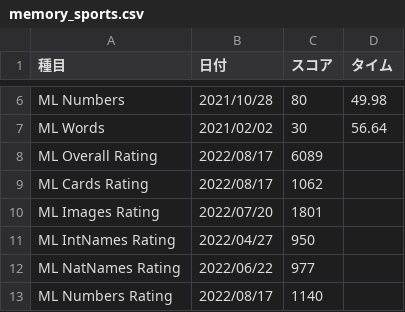
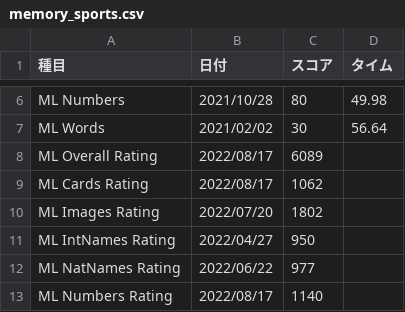
Before and after one commit to sakabar/PB_history, a CSV file: results/memory_sports.csv, drawn as a sheet; only a part is shown, gaps mark what is left out.

Commit message:
ML Images Rating 1802

```diff
--- a/results/memory_sports.csv
+++ b/results/memory_sports.csv
@@ -9,3 +9,3 @@ ML Overall Rating,2022/08/17,6089,
 ML Cards Rating,2022/08/17,1062,
-ML Images Rating,2022/07/20,1801,
+ML Images Rating,2022/07/20,1802,
 ML IntNames Rating,2022/04/27,950,
```
